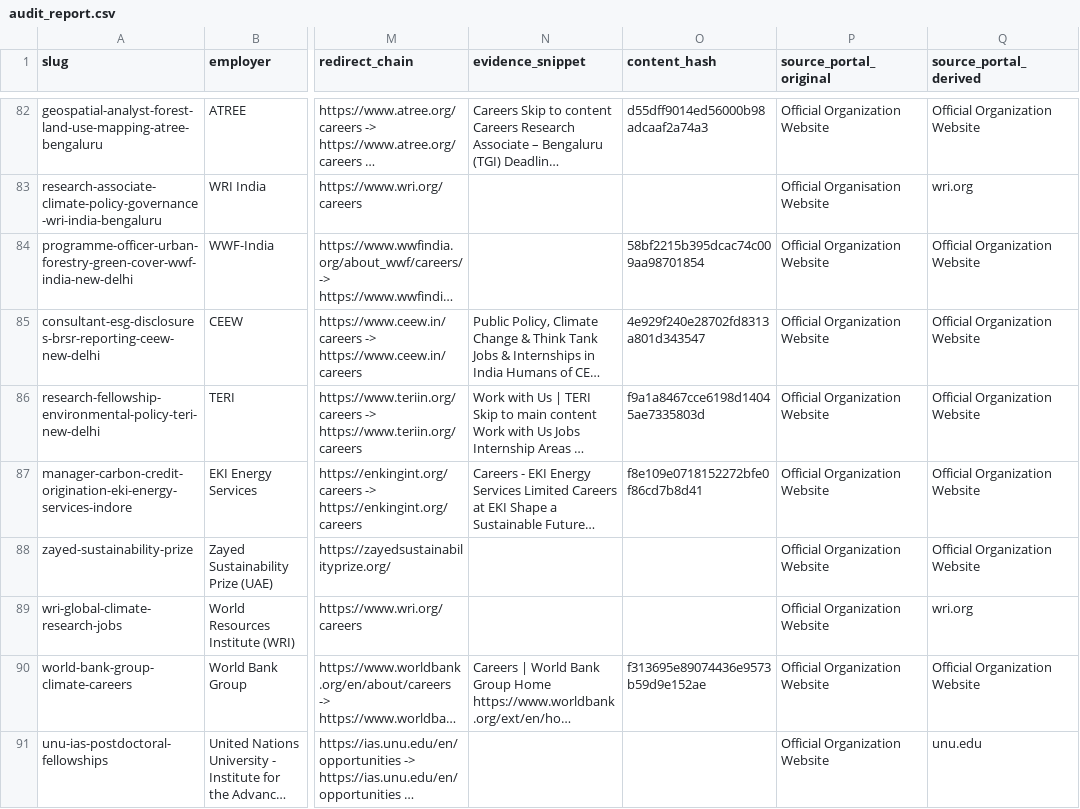
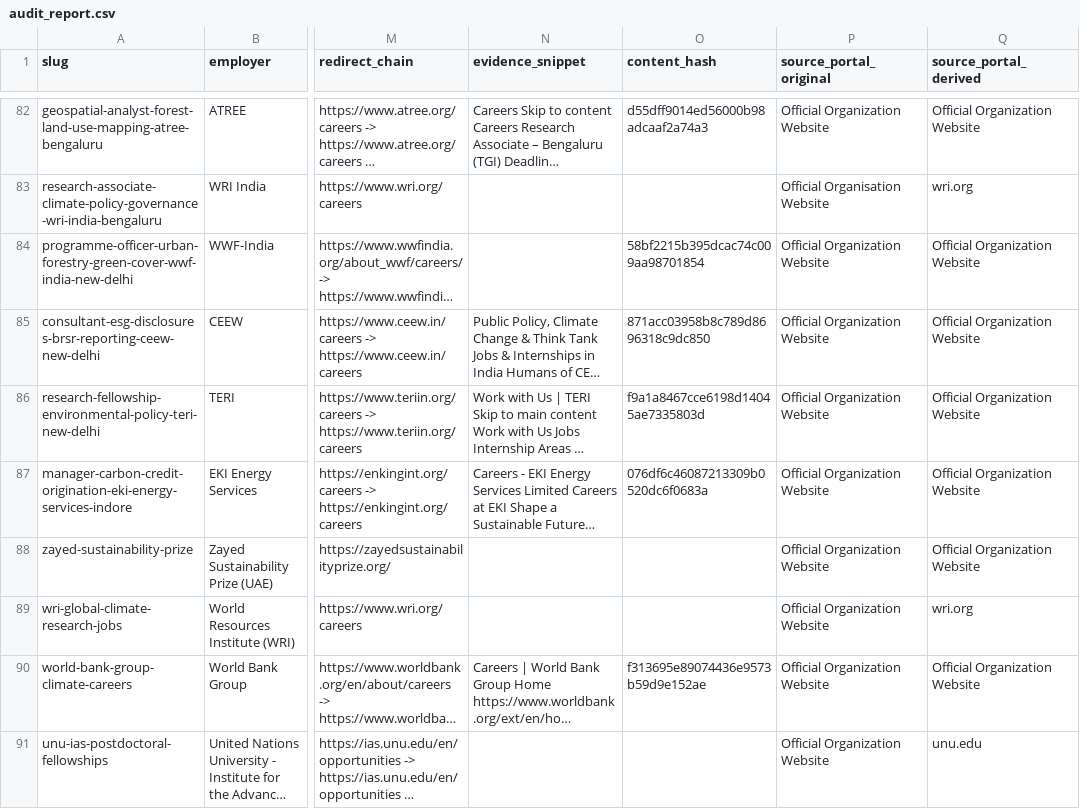
Before and after one commit to Arkraj7/nvy-dmrv-dashboard, a CSV file: audit_report.csv, drawn as a sheet; only a part is shown, gaps mark what is left out; long unchanged cells end in …; the diff covers the shown part only; the diff names each change by its address in the sheet, - before the commit and + after, or states it on an @@ line.

```diff
--- a/audit_report.csv
+++ b/audit_report.csv
-O85 (content_hash): 4e929f240e28702fd8313a801d343547
+O85 (content_hash): 871acc03958b8c789d8696318c9dc850
-O87 (content_hash): f8e109e0718152272bfe0f86cd7b8d41
+O87 (content_hash): 076df6c46087213309b0520dc6f0683a
```
Also changed, not shown: 21 edited cells elsewhere in this file.
